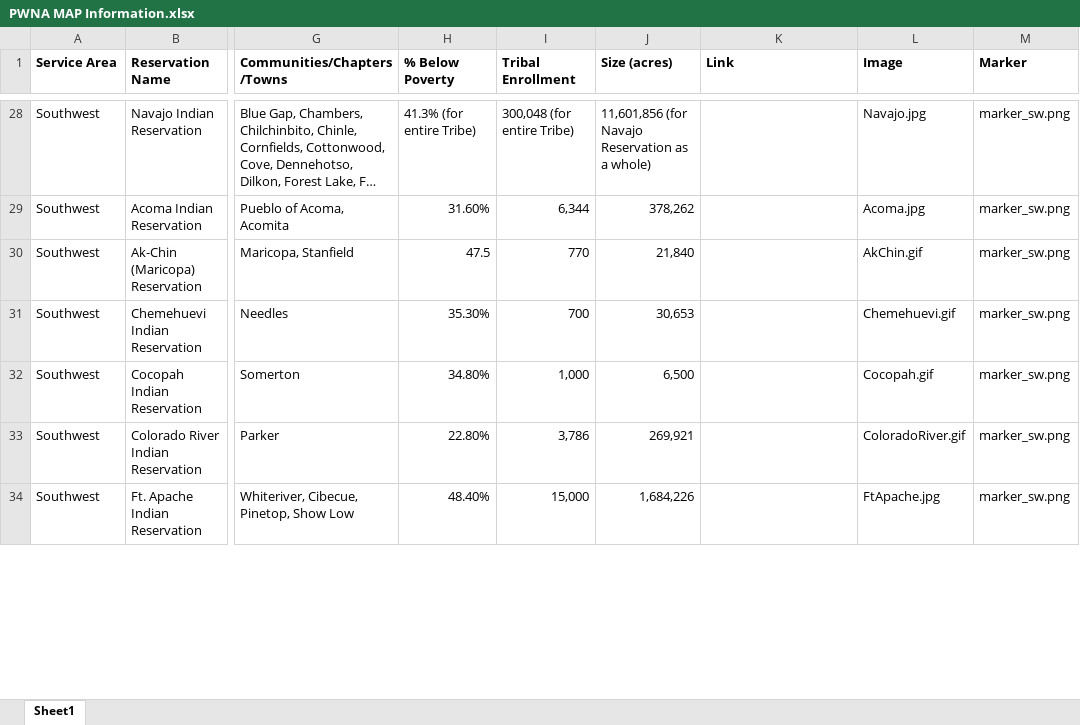
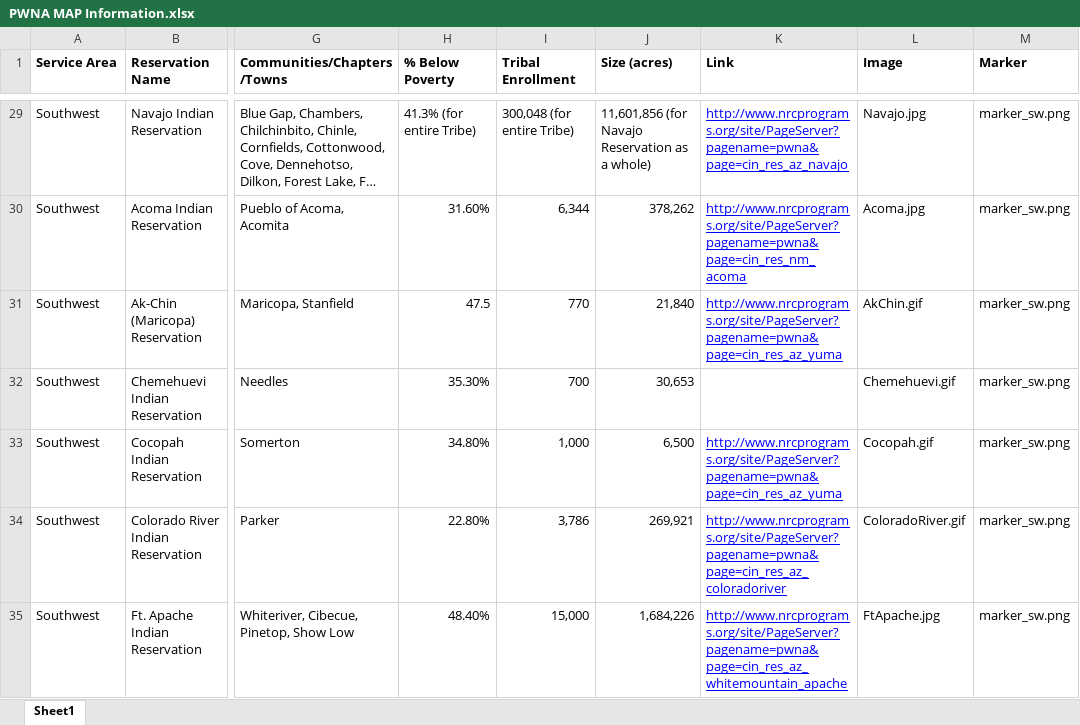
Before and after one commit to romanyrefaat/pwna, an Excel workbook: assets/js/map/PWNA MAP Information.xlsx, sheet Sheet1, drawn as a sheet; only a part is shown, gaps mark what is left out; long unchanged cells end in …; values as stored, in another font and other column widths than the file's, no borders; charts and pictures not drawn; addresses are those after the commit; the diff covers the shown part only; the diff names each change by its address in the sheet, - before the commit and + after, or states it on an @@ line.

```diff
--- a/assets/js/map/PWNA MAP Information.xlsx (sheet Sheet1)
+++ b/assets/js/map/PWNA MAP Information.xlsx (sheet Sheet1)
-K29 (Link): (empty)
+K29 (Link): http://www.nrcprograms.org/site/PageServer?pagename=pwna&page=cin_res_az_navajo
-K30 (Link): (empty)
+K30 (Link): http://www.nrcprograms.org/site/PageServer?pagename=pwna&page=cin_res_nm_acoma
-K31 (Link): (empty)
+K31 (Link): http://www.nrcprograms.org/site/PageServer?pagename=pwna&page=cin_res_az_yuma
-K33 (Link): (empty)
+K33 (Link): http://www.nrcprograms.org/site/PageServer?pagename=pwna&page=cin_res_az_yuma
-K34 (Link): (empty)
+K34 (Link): http://www.nrcprograms.org/site/PageServer?pagename=pwna&page=cin_res_az_coloradoriver
-K35 (Link): (empty)
+K35 (Link): http://www.nrcprograms.org/site/PageServer?pagename=pwna&page=cin_res_az_whitemountain_apache
```
Also changed, not shown: 1 added row, 48 edited cells and cell formats elsewhere in this sheet, 6 other files.
